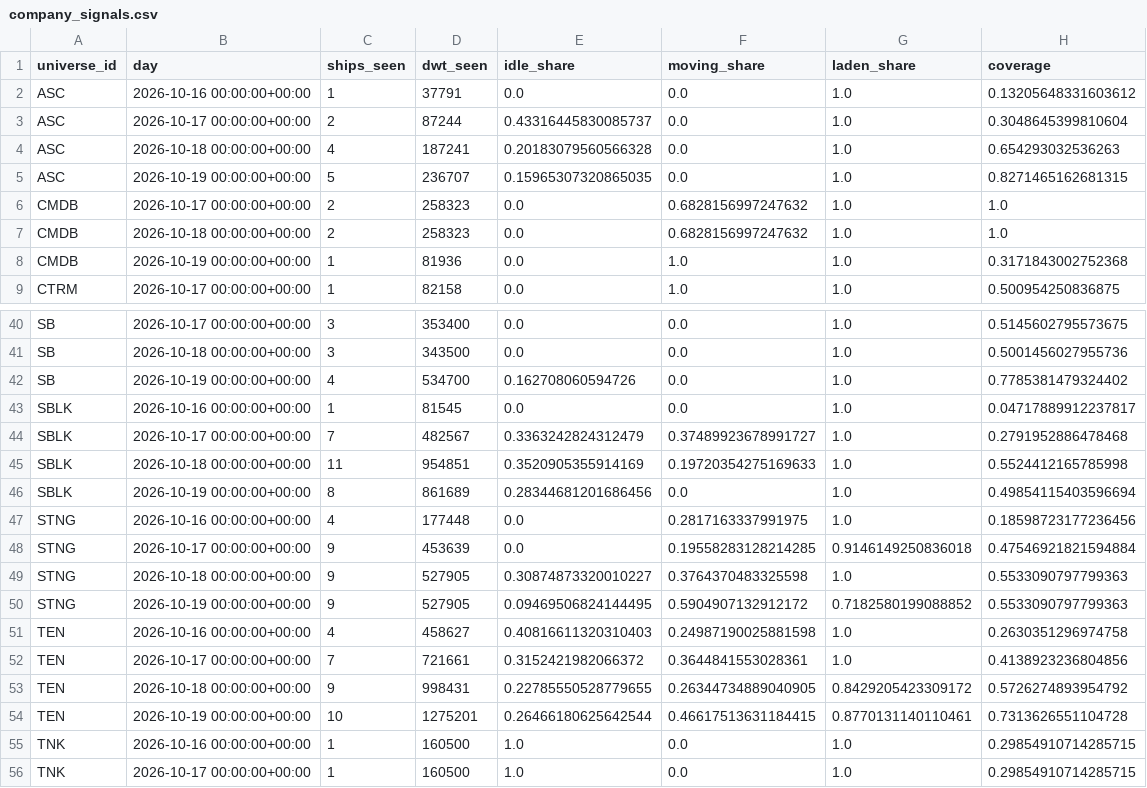
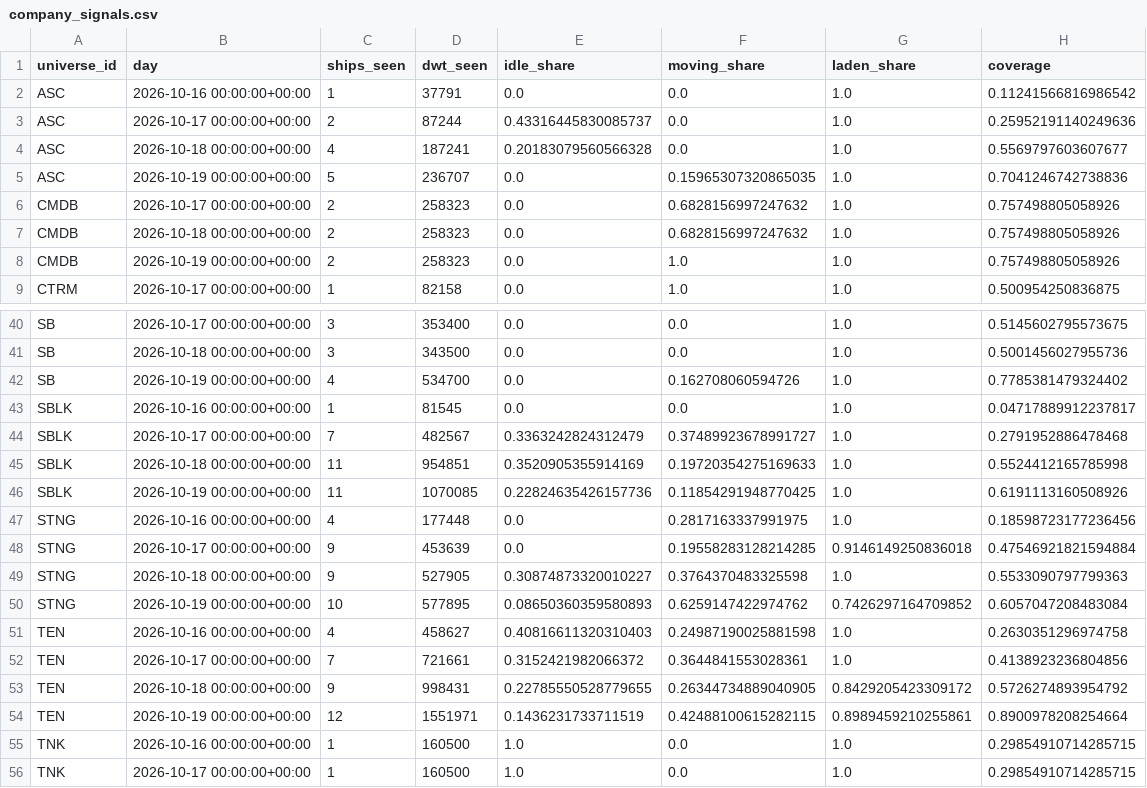
Before and after one commit to ambekarhrush/shipping-long-short-lab, a CSV file: data/fleet/company_signals.csv, drawn as a sheet; only a part is shown, gaps mark what is left out; the diff covers the shown part only.

```diff
--- a/data/fleet/company_signals.csv
+++ b/data/fleet/company_signals.csv
@@ -1,9 +1,9 @@
 universe_id,day,ships_seen,dwt_seen,idle_share,moving_share,laden_share,coverage
-ASC,2026-10-16 00:00:00+00:00,1,37791,0.0,0.0,1.0,0.13205648331603612
-ASC,2026-10-17 00:00:00+00:00,2,87244,0.43316445830085737,0.0,1.0,0.3048645399810604
-ASC,2026-10-18 00:00:00+00:00,4,187241,0.20183079560566328,0.0,1.0,0.654293032536263
-ASC,2026-10-19 00:00:00+00:00,5,236707,0.15965307320865035,0.0,1.0,0.8271465162681315
-CMDB,2026-10-17 00:00:00+00:00,2,258323,0.0,0.6828156997247632,1.0,1.0
-CMDB,2026-10-18 00:00:00+00:00,2,258323,0.0,0.6828156997247632,1.0,1.0
-CMDB,2026-10-19 00:00:00+00:00,1,81936,0.0,1.0,1.0,0.3171843002752368
+ASC,2026-10-16 00:00:00+00:00,1,37791,0.0,0.0,1.0,0.11241566816986542
+ASC,2026-10-17 00:00:00+00:00,2,87244,0.43316445830085737,0.0,1.0,0.25952191140249636
+ASC,2026-10-18 00:00:00+00:00,4,187241,0.20183079560566328,0.0,1.0,0.5569797603607677
+ASC,2026-10-19 00:00:00+00:00,5,236707,0.0,0.15965307320865035,1.0,0.7041246742738836
+CMDB,2026-10-17 00:00:00+00:00,2,258323,0.0,0.6828156997247632,1.0,0.757498805058926
+CMDB,2026-10-18 00:00:00+00:00,2,258323,0.0,0.6828156997247632,1.0,0.757498805058926
+CMDB,2026-10-19 00:00:00+00:00,2,258323,0.0,1.0,1.0,0.757498805058926
 CTRM,2026-10-17 00:00:00+00:00,1,82158,0.0,1.0,1.0,0.500954250836875
@@ -41,3 +41,3 @@ SB,2026-10-17 00:00:00+00:00,3,353400,0.0,0.0,1.0,0.5145602795573675
 SB,2026-10-18 00:00:00+00:00,3,343500,0.0,0.0,1.0,0.5001456027955736
-SB,2026-10-19 00:00:00+00:00,4,534700,0.162708060594726,0.0,1.0,0.7785381479324402
+SB,2026-10-19 00:00:00+00:00,4,534700,0.0,0.162708060594726,1.0,0.7785381479324402
 SBLK,2026-10-16 00:00:00+00:00,1,81545,0.0,0.0,1.0,0.04717889912237817
@@ -45,3 +45,3 @@ SBLK,2026-10-17 00:00:00+00:00,7,482567,0.3363242824312479,0.37489923678991727,1
 SBLK,2026-10-18 00:00:00+00:00,11,954851,0.3520905355914169,0.19720354275169633,1.0,0.5524412165785998
-SBLK,2026-10-19 00:00:00+00:00,8,861689,0.28344681201686456,0.0,1.0,0.49854115403596694
+SBLK,2026-10-19 00:00:00+00:00,11,1070085,0.22824635426157736,0.11854291948770425,1.0,0.6191113160508926
 STNG,2026-10-16 00:00:00+00:00,4,177448,0.0,0.2817163337991975,1.0,0.18598723177236456
@@ -49,3 +49,3 @@ STNG,2026-10-17 00:00:00+00:00,9,453639,0.0,0.19558283128214285,0.91461492508360
 STNG,2026-10-18 00:00:00+00:00,9,527905,0.30874873320010227,0.3764370483325598,1.0,0.5533090797799363
-STNG,2026-10-19 00:00:00+00:00,9,527905,0.09469506824144495,0.5904907132912172,0.7182580199088852,0.5533090797799363
+STNG,2026-10-19 00:00:00+00:00,10,577895,0.08650360359580893,0.6259147422974762,0.7426297164709852,0.6057047208483084
 TEN,2026-10-16 00:00:00+00:00,4,458627,0.40816611320310403,0.24987190025881598,1.0,0.2630351296974758
@@ -53,3 +53,3 @@ TEN,2026-10-17 00:00:00+00:00,7,721661,0.3152421982066372,0.3644841553028361,1.0
 TEN,2026-10-18 00:00:00+00:00,9,998431,0.22785550528779655,0.26344734889040905,0.8429205423309172,0.5726274893954792
-TEN,2026-10-19 00:00:00+00:00,10,1275201,0.26466180625642544,0.46617513631184415,0.8770131140110461,0.7313626551104728
+TEN,2026-10-19 00:00:00+00:00,12,1551971,0.1436231733711519,0.42488100615282115,0.8989459210255861,0.8900978208254664
 TNK,2026-10-16 00:00:00+00:00,1,160500,1.0,0.0,1.0,0.29854910714285715
```
Also changed, not shown: 10 edited cells elsewhere in this file, data/fleet/collector_log.csv, data/fleet/identity.csv, 3 other files.
